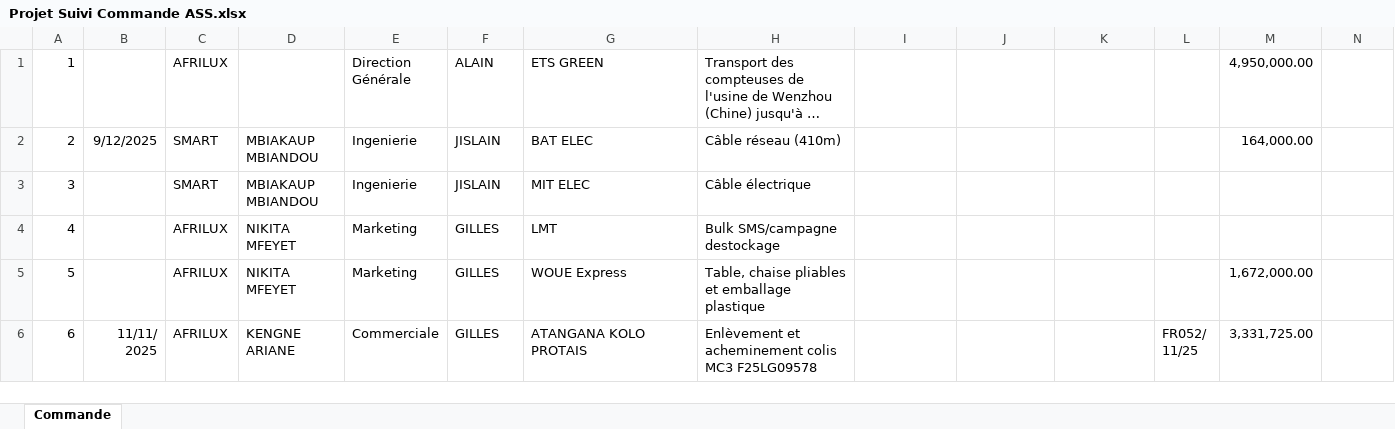
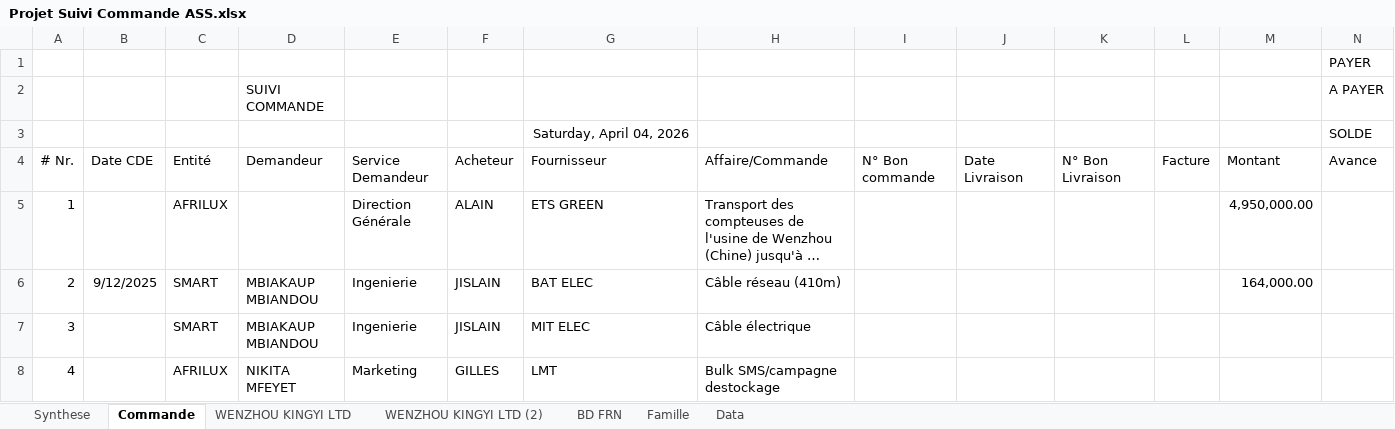
Before and after one commit to ghost3001-ai/suivi-commandes, an Excel workbook: Projet Suivi Commande ASS.xlsx, sheet Commande, drawn as a sheet; only a part is shown; the shorter side is filled out with more unchanged rows; long unchanged cells end in …; values as stored, in another font and other column widths than the file's, no borders; rows hold the shown columns only; the diff names each change by its address in the sheet, - before the commit and + after, or states it on an @@ line.

```diff
--- a/Projet Suivi Commande ASS.xlsx (sheet Commande)
+++ b/Projet Suivi Commande ASS.xlsx (sheet Commande)
+sheet tab: Synthese
+sheet tab: WENZHOU KINGYI LTD
+sheet tab: WENZHOU KINGYI LTD (2)
+sheet tab: BD FRN
+sheet tab: Famille
+sheet tab: Data
+row 1:  |  |  |  |  |  |  |  |  |  |  |  |  | PAYER
+row 2:  |  |  | SUIVI COMMANDE |  |  |  |  |  |  |  |  |  | A PAYER
+row 3:  |  |  |  |  |  | Saturday, April 04, 2026 |  |  |  |  |  |  | SOLDE
+row 4: # Nr. | Date CDE | Entité | Demandeur | Service Demandeur | Acheteur | Fournisseur | Affaire/Commande | N° Bon commande | Date Livraison | N° Bon Livraison | Facture | Montant | Avance
```
Also changed, not shown: formulas that keep their value, 2 other files.
